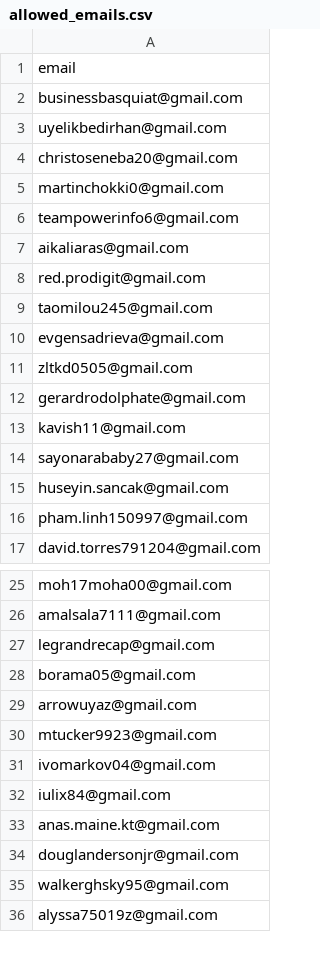
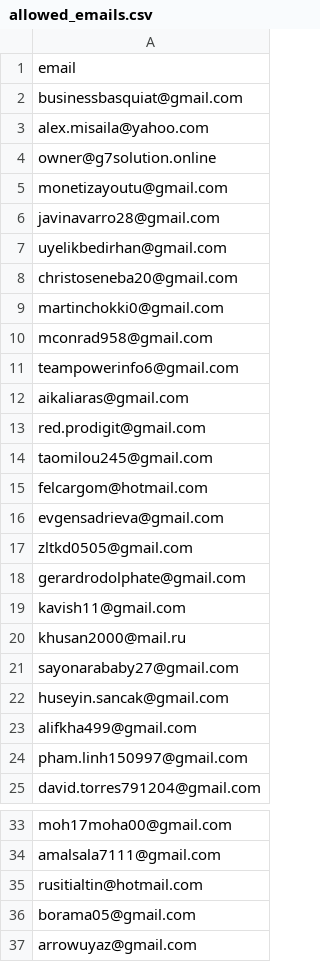
Before and after one commit to ikermato144-eng/premium-access, a CSV file: allowed_emails.csv, drawn as a sheet; only a part is shown, gaps mark what is left out; the shorter side is filled out with more unchanged rows; the diff covers the shown part only.

Commit message:
Update allowed_emails.csv

```diff
--- a/allowed_emails.csv
+++ b/allowed_emails.csv
@@ -2,2 +2,6 @@ email
 businessbasquiat@gmail.com
+alex.misaila@yahoo.com
+owner@g7solution.online
+monetizayoutu@gmail.com
+javinavarro28@gmail.com
 uyelikbedirhan@gmail.com
@@ -5,2 +9,3 @@ christoseneba20@gmail.com
 martinchokki0@gmail.com
+mconrad958@gmail.com
 teampowerinfo6@gmail.com
@@ -9,2 +14,3 @@ red.prodigit@gmail.com
 taomilou245@gmail.com
+felcargom@hotmail.com
 evgensadrieva@gmail.com
@@ -13,4 +19,6 @@ gerardrodolphate@gmail.com
 kavish11@gmail.com
+khusan2000@mail.ru
 sayonarababy27@gmail.com
 huseyin.sancak@gmail.com
+alifkha499@gmail.com
 pham.linh150997@gmail.com
@@ -26,3 +34,3 @@ moh17moha00@gmail.com
 amalsala7111@gmail.com
-legrandrecap@gmail.com
+rusitialtin@hotmail.com
 borama05@gmail.com
```
Also changed, not shown: 1 added row and 2 removed rows elsewhere in this file.
